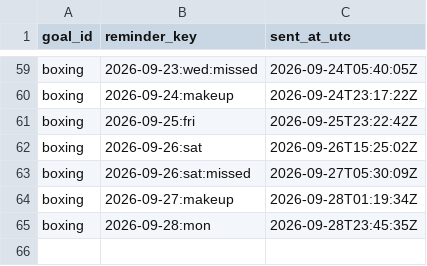
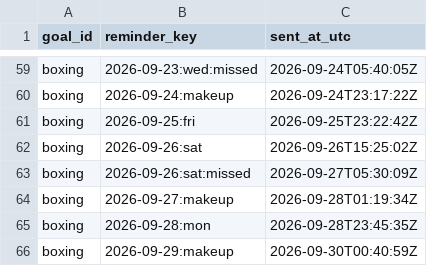
Before and after one commit to petervanderput/personal-goals, a CSV file: data/reminders_sent.csv, drawn as a sheet; only a part is shown, gaps mark what is left out; the diff names each change by its address in the sheet, - before the commit and + after, or states it on an @@ line.

Commit message:
chore: record reminders, check-ins and dashboard

```diff
--- a/data/reminders_sent.csv
+++ b/data/reminders_sent.csv
+row 66: boxing | 2026-09-29:makeup | 2026-09-30T00:40:59Z
```
